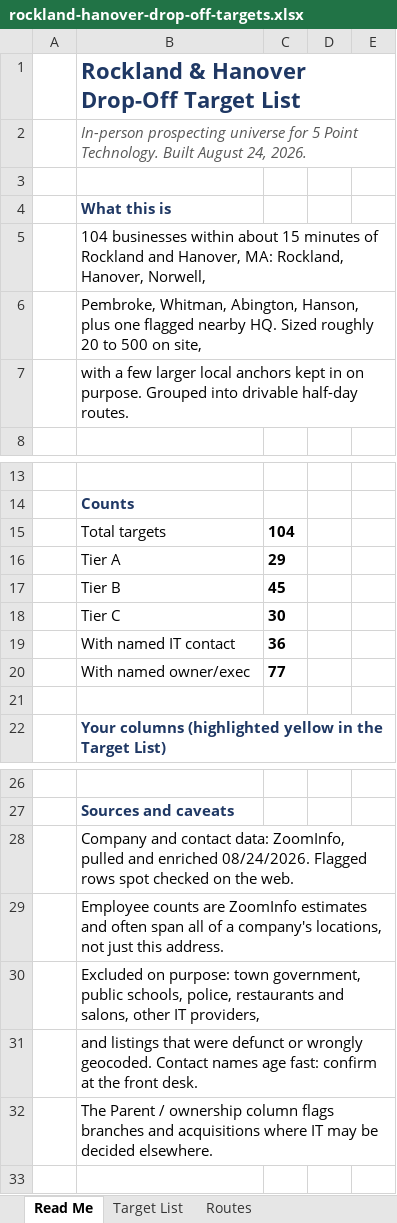
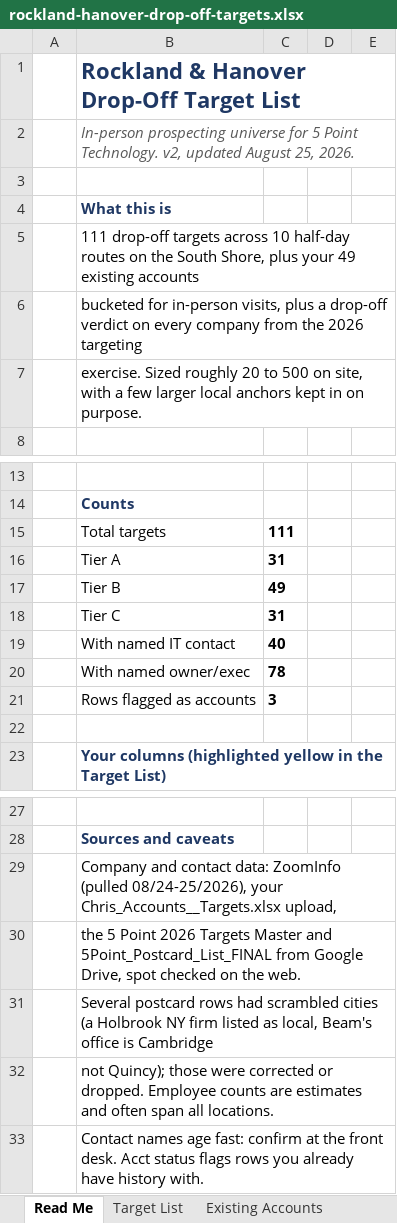
Before and after one commit to WRISTER-AI/5p, an Excel workbook: rockland-hanover-drop-off-targets.xlsx, sheet Read Me, drawn as a sheet; only a part is shown, gaps mark what is left out; values as stored, in another font and other column widths than the file's, no borders; addresses are those after the commit; the diff names each change by its address in the sheet, - before the commit and + after, or states it on an @@ line.

```diff
--- a/rockland-hanover-drop-off-targets.xlsx (sheet Read Me)
+++ b/rockland-hanover-drop-off-targets.xlsx (sheet Read Me)
+sheet tab: Existing Accounts
-B2: …Point Technology. Built August 24, 2026.
+B2: …Point Technology. v2, updated August 25, 2026.
-B5: 104 businesses within about 15 minutes of Rockland and Hanover, MA: Rockland, Hanover, Norwell,
+B5: 111 drop-off targets across 10 half-day routes on the South Shore, plus your 49 existing accounts
-B6: Pembroke, Whitman, Abington, Hanson, plus one flagged nearby HQ. Sized roughly 20 to 500 on site,
+B6: bucketed for in-person visits, plus a drop-off verdict on every company from the 2026 targeting
-B7: with a few larger local anchors kept in on purpose. Grouped into drivable half-day routes.
+B7: exercise. Sized roughly 20 to 500 on site, with a few larger local anchors kept in on purpose.
-C15: 104
+C15: 111
-C16: 29
+C16: 31
-C17: 45
+C17: 49
-C18: 30
+C18: 31
-C19: 36
+C19: 40
-C20: 77
+C20: 78
+row 21:  | Rows flagged as accounts | 3
-B29: …contact data: ZoomInfo, pulled and enriched 08/24/2026. Flagged rows spot checked on the web.
+B29: …contact data: ZoomInfo (pulled 08/24-25/2026), your Chris_Accounts__Targets.xlsx upload,
-B30: Employee counts are ZoomInfo estimates and often span all of a company's locations, not just this address.
+B30: the 5 Point 2026 Targets Master and 5Point_Postcard_List_FINAL from Google Drive, spot checked on the web.
-B31: Excluded on purpose: town government, public schools, police, restaurants and salons, other IT providers,
+B31: Several postcard rows had scrambled cities (a Holbrook NY firm listed as local, Beam's office is Cambridge
-B32: and listings that were defunct or wrongly geocoded. Contact names age fast: confirm at the front desk.
+B32: not Quincy); those were corrected or dropped. Employee counts are estimates and often span all locations.
-B33: The Parent / ownership column flags branches and acquisitions where IT may be decided elsewhere.
+B33: Contact names age fast: confirm at the front desk. Acct status flags rows you already have history with.
```
Also changed, not shown: sheet Target List, sheet Drop-Off Playbook, sheet Routes, other sheet tabs, formulas that keep their value, charts or pictures, 4 other files.
